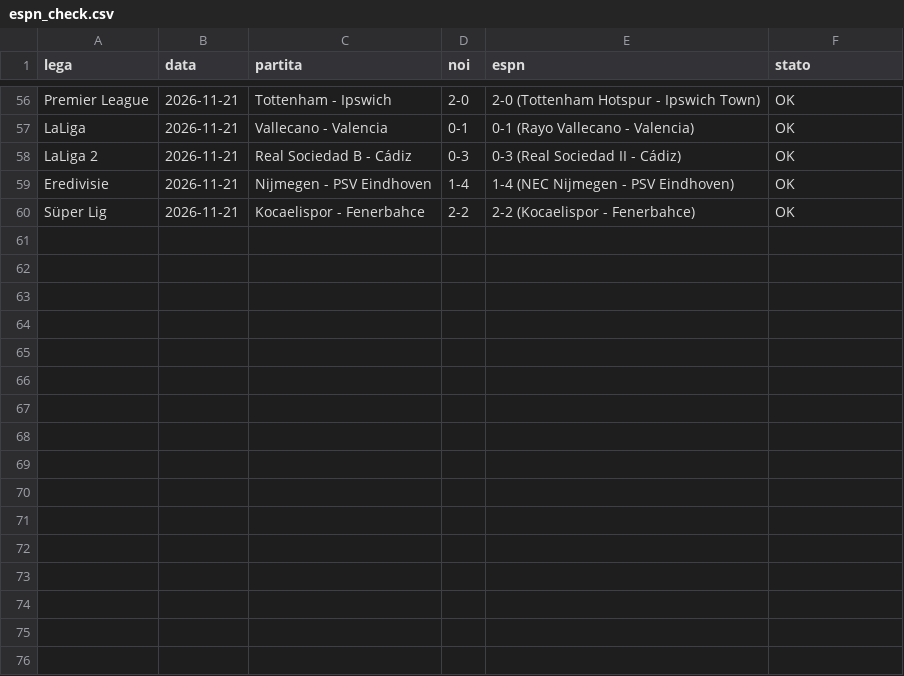
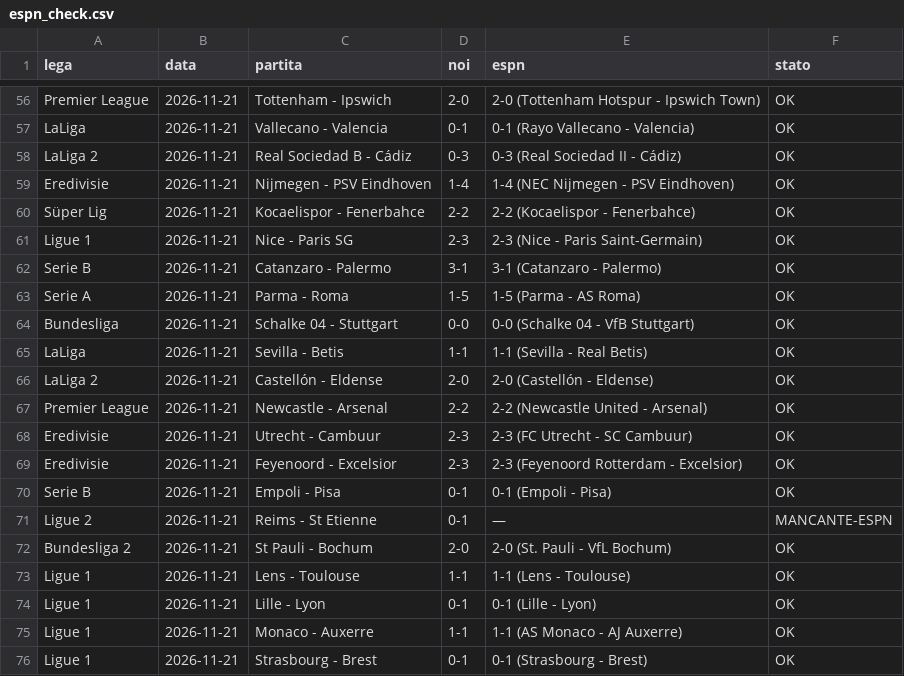
Before and after one commit to marianovigna95/predictor, a CSV file: data/espn_check.csv, drawn as a sheet; only a part is shown, gaps mark what is left out; the diff names each change by its address in the sheet, - before the commit and + after, or states it on an @@ line.

```diff
--- a/data/espn_check.csv
+++ b/data/espn_check.csv
+row 61: Ligue 1 | 2026-11-21 | Nice - Paris SG | 2-3 | 2-3 (Nice - Paris Saint-Germain) | OK
+row 62: Serie B | 2026-11-21 | Catanzaro - Palermo | 3-1 | 3-1 (Catanzaro - Palermo) | OK
+row 63: Serie A | 2026-11-21 | Parma - Roma | 1-5 | 1-5 (Parma - AS Roma) | OK
+row 64: Bundesliga | 2026-11-21 | Schalke 04 - Stuttgart | 0-0 | 0-0 (Schalke 04 - VfB Stuttgart) | OK
+row 65: LaLiga | 2026-11-21 | Sevilla - Betis | 1-1 | 1-1 (Sevilla - Real Betis) | OK
+row 66: LaLiga 2 | 2026-11-21 | Castellón - Eldense | 2-0 | 2-0 (Castellón - Eldense) | OK
+row 67: Premier League | 2026-11-21 | Newcastle - Arsenal | 2-2 | 2-2 (Newcastle United - Arsenal) | OK
+row 68: Eredivisie | 2026-11-21 | Utrecht - Cambuur | 2-3 | 2-3 (FC Utrecht - SC Cambuur) | OK
+row 69: Eredivisie | 2026-11-21 | Feyenoord - Excelsior | 2-3 | 2-3 (Feyenoord Rotterdam - Excelsior) | OK
+row 70: Serie B | 2026-11-21 | Empoli - Pisa | 0-1 | 0-1 (Empoli - Pisa) | OK
+row 71: Ligue 2 | 2026-11-21 | Reims - St Etienne | 0-1 | — | MANCANTE-ESPN
+row 72: Bundesliga 2 | 2026-11-21 | St Pauli - Bochum | 2-0 | 2-0 (St. Pauli - VfL Bochum) | OK
+row 73: Ligue 1 | 2026-11-21 | Lens - Toulouse | 1-1 | 1-1 (Lens - Toulouse) | OK
+row 74: Ligue 1 | 2026-11-21 | Lille - Lyon | 0-1 | 0-1 (Lille - Lyon) | OK
+row 75: Ligue 1 | 2026-11-21 | Monaco - Auxerre | 1-1 | 1-1 (AS Monaco - AJ Auxerre) | OK
+row 76: Ligue 1 | 2026-11-21 | Strasbourg - Brest | 0-1 | 0-1 (Strasbourg - Brest) | OK
```
Also changed, not shown: data/giocata_multi.csv, data/odds_window_2111_bestprice.csv, 42 other files.
